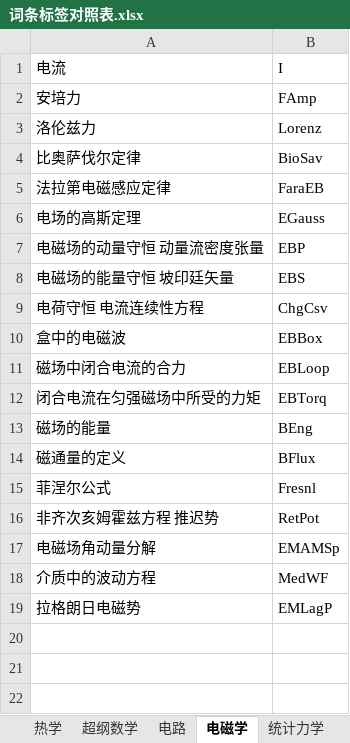
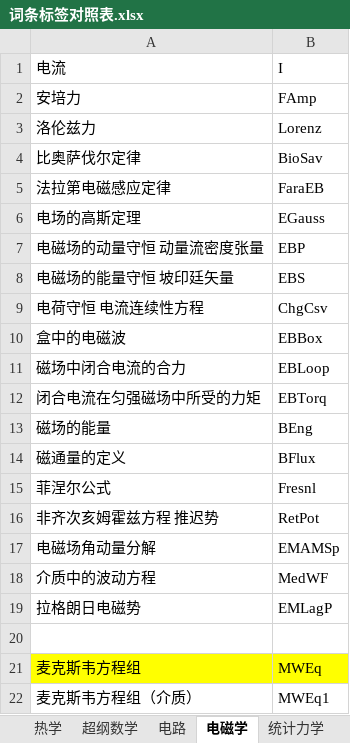
Before and after one commit to wuliwiki/PhysWiki-log, an Excel workbook: 词条标签对照表.xlsx, sheet 电磁学, drawn as a sheet; values as stored, in another font and other column widths than the file's, no borders; the diff names each change by its address in the sheet, - before the commit and + after, or states it on an @@ line.

```diff
--- a/词条标签对照表.xlsx (sheet 电磁学)
+++ b/词条标签对照表.xlsx (sheet 电磁学)
+row 20: (empty)
+row 21: 麦克斯韦方程组 | MWEq
+row 22: 麦克斯韦方程组（介质） | MWEq1
```
Also changed, not shown: timer.xlsx, 12 other files.
